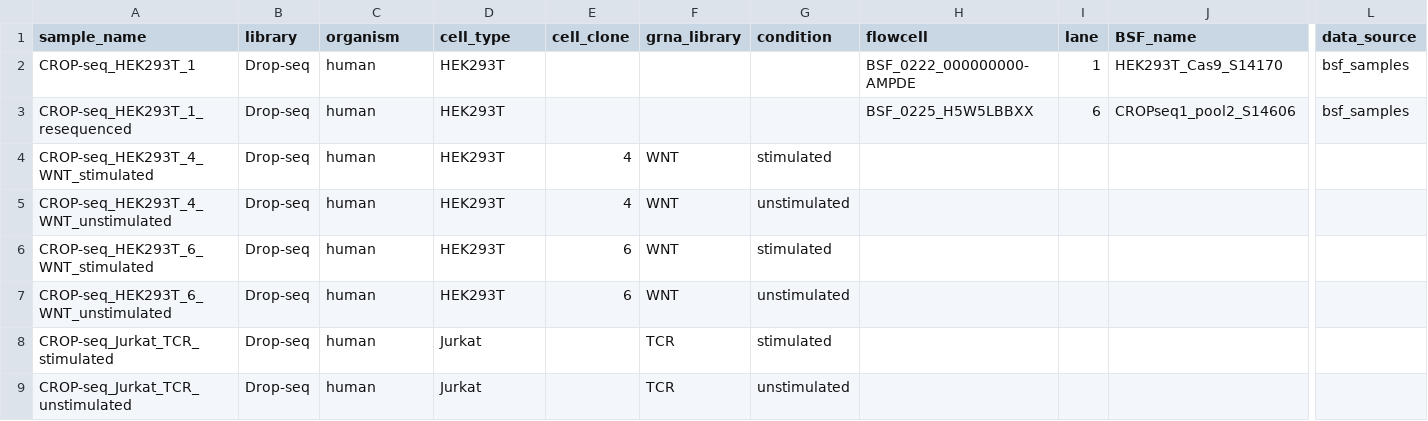
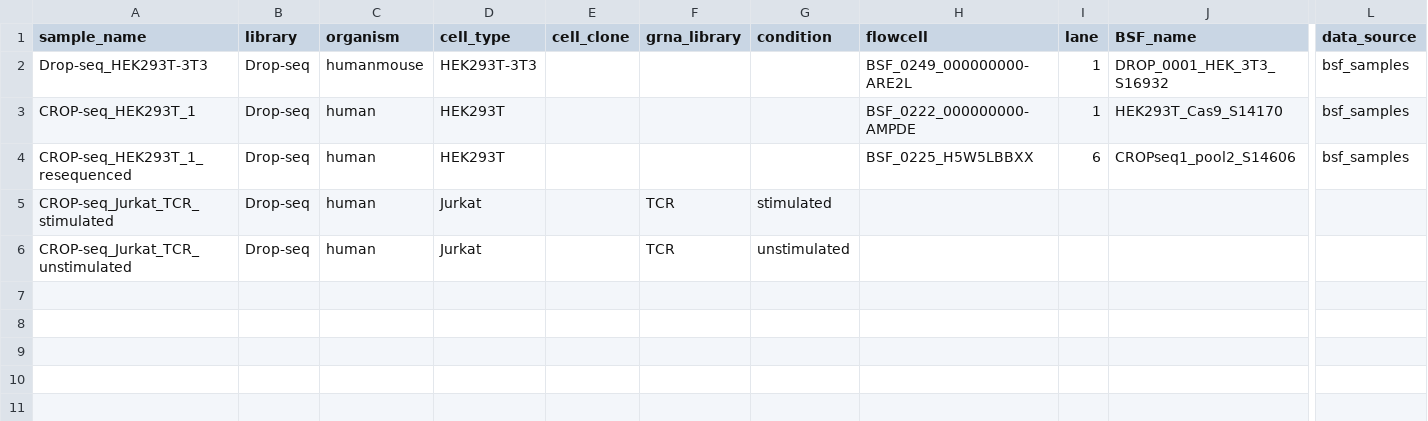
Before and after one commit to epigen/crop-seq, a CSV file: metadata/annotation.csv, drawn as a sheet; only a part is shown, gaps mark what is left out; removed rows and columns are numbered as before the commit, all else as after; rows hold the shown columns only; the diff names each change by its address in the sheet, - before the commit and + after, or states it on an @@ line.

Commit message:
update metadata to current submission; new config and reference script

```diff
--- a/metadata/annotation.csv
+++ b/metadata/annotation.csv
+row 2: Drop-seq_HEK293T-3T3 | Drop-seq | humanmouse | HEK293T-3T3 |  |  |  | BSF_0249_000000000-ARE2L | 1 | DROP_0001_HEK_3T3_S16932 | bsf_samples
-row 4: CROP-seq_HEK293T_4_WNT_stimulated | Drop-seq | human | HEK293T | 4 | WNT | stimulated
-row 5: CROP-seq_HEK293T_4_WNT_unstimulated | Drop-seq | human | HEK293T | 4 | WNT | unstimulated
-row 6: CROP-seq_HEK293T_6_WNT_stimulated | Drop-seq | human | HEK293T | 6 | WNT | stimulated
-row 7: CROP-seq_HEK293T_6_WNT_unstimulated | Drop-seq | human | HEK293T | 6 | WNT | unstimulated
```
Also changed, not shown: 3 other files.
